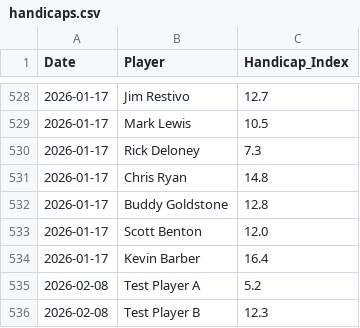
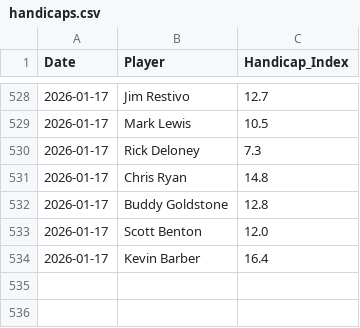
Before and after one commit to CJROYCE4311/website-sg-sg, a CSV file: data/handicaps.csv, drawn as a sheet; only a part is shown, gaps mark what is left out.

```diff
--- a/data/handicaps.csv
+++ b/data/handicaps.csv
@@ -534,3 +534 @@ Date,Player,Handicap_Index
 2026-01-17,Kevin Barber,16.4
-2026-02-08,Test Player A,5.2
-2026-02-08,Test Player B,12.3
```
Also changed, not shown: data/financials.csv, data/scores.csv, 10 other files.
